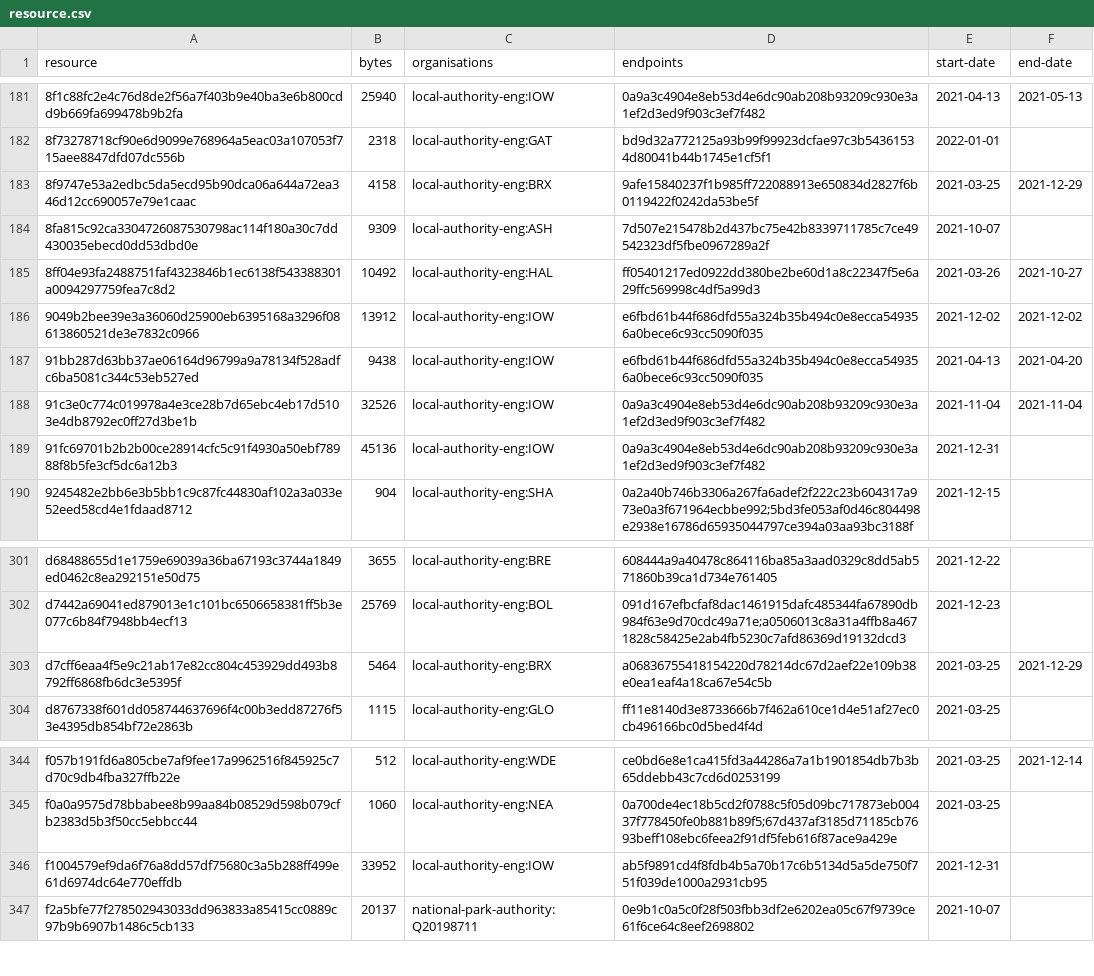
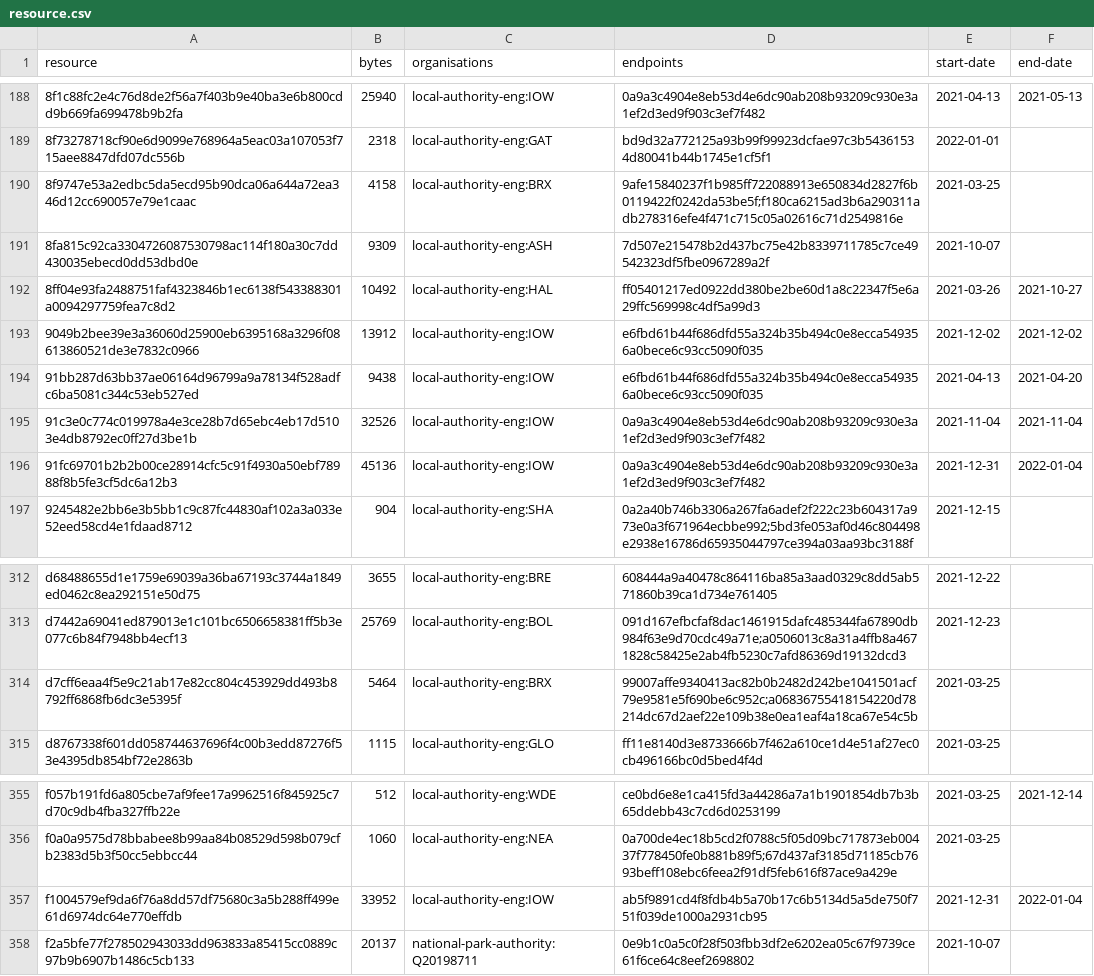
Before and after one commit to digital-land/developer-contributions-collection, a CSV file: collection/resource.csv, drawn as a sheet; only a part is shown, gaps mark what is left out; the diff covers the shown part only.

```diff
--- a/collection/resource.csv
+++ b/collection/resource.csv
@@ -182,3 +189,3 @@ resource,bytes,organisations,endpoints,start-date,end-date
 8f73278718cf90e6d9099e768964a5eac03a107053f715aee8847dfd07dc556b,2318,local-authority-eng:GAT,bd9d32a772125a93b99f99923dcfae97c3b54361534d80041b44b1745e1cf5f1,2022-01-01,
-8f9747e53a2edbc5da5ecd95b90dca06a644a72ea346d12cc690057e79e1caac,4158,local-authority-eng:BRX,9afe15840237f1b985ff722088913e650834d2827f6b0119422f0242da53be5f,2021-03-25,2021-12-29
+8f9747e53a2edbc5da5ecd95b90dca06a644a72ea346d12cc690057e79e1caac,4158,local-authority-eng:BRX,9afe15840237f1b985ff722088913e650834d2827f6b0119422f0242da53be5f;f180ca6215ad3b6a290311adb278316efe4f471c715c05a02616c71d2549816e,2021-03-25,
 8fa815c92ca3304726087530798ac114f180a30c7dd430035ebecd0dd53dbd0e,9309,local-authority-eng:ASH,7d507e215478b2d437bc75e42b8339711785c7ce49542323df5fbe0967289a2f,2021-10-07,
@@ -188,3 +195,3 @@ resource,bytes,organisations,endpoints,start-date,end-date
 91c3e0c774c019978a4e3ce28b7d65ebc4eb17d5103e4db8792ec0ff27d3be1b,32526,local-authority-eng:IOW,0a9a3c4904e8eb53d4e6dc90ab208b93209c930e3a1ef2d3ed9f903c3ef7f482,2021-11-04,2021-11-04
-91fc69701b2b2b00ce28914cfc5c91f4930a50ebf78988f8b5fe3cf5dc6a12b3,45136,local-authority-eng:IOW,0a9a3c4904e8eb53d4e6dc90ab208b93209c930e3a1ef2d3ed9f903c3ef7f482,2021-12-31,
+91fc69701b2b2b00ce28914cfc5c91f4930a50ebf78988f8b5fe3cf5dc6a12b3,45136,local-authority-eng:IOW,0a9a3c4904e8eb53d4e6dc90ab208b93209c930e3a1ef2d3ed9f903c3ef7f482,2021-12-31,2022-01-04
 9245482e2bb6e3b5bb1c9c87fc44830af102a3a033e52eed58cd4e1fdaad8712,904,local-authority-eng:SHA,0a2a40b746b3306a267fa6adef2f222c23b604317a973e0a3f671964ecbbe992;5bd3fe053af0d46c804498e2938e16786d65935044797ce394a03aa93bc3188f,2021-12-15,
@@ -302,3 +313,3 @@ d68488655d1e1759e69039a36ba67193c3744a1849ed0462c8ea292151e50d75,3655,local-auth
 d7442a69041ed879013e1c101bc6506658381ff5b3e077c6b84f7948bb4ecf13,25769,local-authority-eng:BOL,091d167efbcfaf8dac1461915dafc485344fa67890db984f63e9d70cdc49a71e;a0506013c8a31a4ffb8a4671828c58425e2ab4fb5230c7afd86369d19132dcd3,2021-12-23,
-d7cff6eaa4f5e9c21ab17e82cc804c453929dd493b8792ff6868fb6dc3e5395f,5464,local-authority-eng:BRX,a06836755418154220d78214dc67d2aef22e109b38e0ea1eaf4a18ca67e54c5b,2021-03-25,2021-12-29
+d7cff6eaa4f5e9c21ab17e82cc804c453929dd493b8792ff6868fb6dc3e5395f,5464,local-authority-eng:BRX,99007affe9340413ac82b0b2482d242be1041501acf79e9581e5f690be6c952c;a06836755418154220d78214dc67d2aef22e109b38e0ea1eaf4a18ca67e54c5b,2021-03-25,
 d8767338f601dd058744637696f4c00b3edd87276f53e4395db854bf72e2863b,1115,local-authority-eng:GLO,ff11e8140d3e8733666b7f462a610ce1d4e51af27ec0cb496166bc0d5bed4f4d,2021-03-25,
@@ -345,3 +356,3 @@ f057b191fd6a805cbe7af9fee17a9962516f845925c7d70c9db4fba327ffb22e,512,local-autho
 f0a0a9575d78bbabee8b99aa84b08529d598b079cfb2383d5b3f50cc5ebbcc44,1060,local-authority-eng:NEA,0a700de4ec18b5cd2f0788c5f05d09bc717873eb00437f778450fe0b881b89f5;67d437af3185d71185cb7693beff108ebc6feea2f91df5feb616f87ace9a429e,2021-03-25,
-f1004579ef9da6f76a8dd57df75680c3a5b288ff499e61d6974dc64e770effdb,33952,local-authority-eng:IOW,ab5f9891cd4f8fdb4b5a70b17c6b5134d5a5de750f751f039de1000a2931cb95,2021-12-31,
+f1004579ef9da6f76a8dd57df75680c3a5b288ff499e61d6974dc64e770effdb,33952,local-authority-eng:IOW,ab5f9891cd4f8fdb4b5a70b17c6b5134d5a5de750f751f039de1000a2931cb95,2021-12-31,2022-01-04
 f2a5bfe77f278502943033dd963833a85415cc0889c97b9b6907b1486c5cb133,20137,national-park-authority:Q20198711,0e9b1c0a5c0f28f503fbb3df2e6202ea05c67f9739ce61f6ce64c8eef2698802,2021-10-07,
```
Also changed, not shown: 12 added rows elsewhere in this file, 1 other file.
